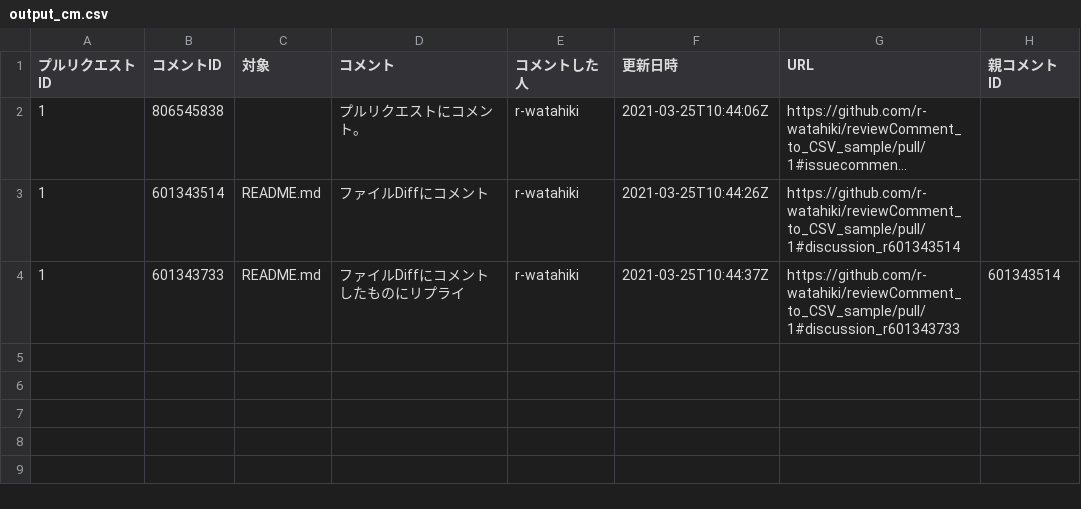
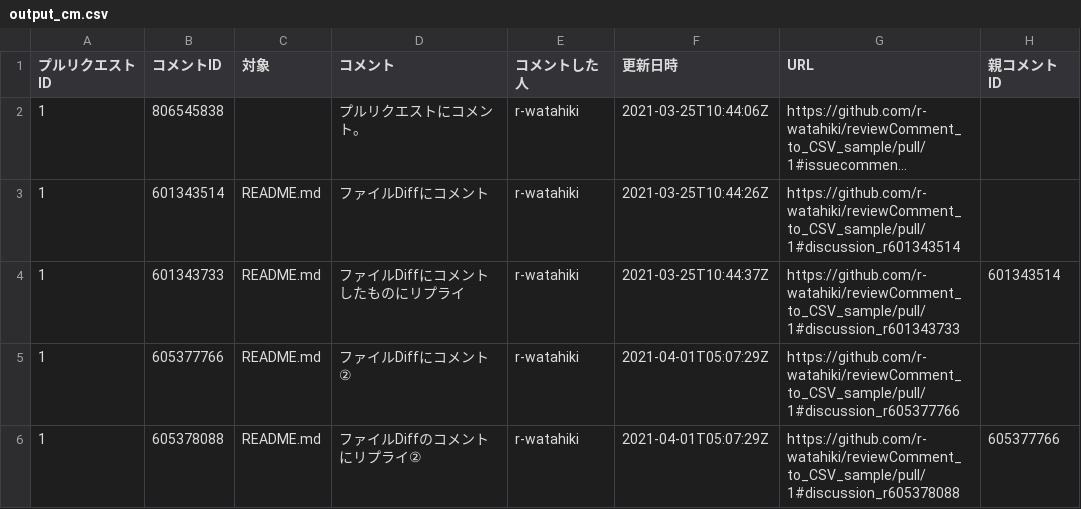
Before and after one commit to r-watahiki/reviewComment_to_CSV_sample, a CSV file: output_cm.csv, drawn as a sheet; long unchanged cells end in …; the diff names each change by its address in the sheet, - before the commit and + after, or states it on an @@ line.

```diff
--- a/output_cm.csv
+++ b/output_cm.csv
+row 5: 1 | 605377766 | README.md | ファイルDiffにコメント② | r-watahiki | 2021-04-01T05:07:29Z | https://github.com/r-watahiki/reviewComment_to_CSV_sample/pull/1#discussion_r605377766
+row 6: 1 | 605378088 | README.md | ファイルDiffのコメントにリプライ② | r-watahiki | 2021-04-01T05:07:29Z | https://github.com/r-watahiki/reviewComment_to_CSV_sample/pull/1#discussion_r605378088 | 605377766
```
Also changed, not shown: output_pr.csv.
